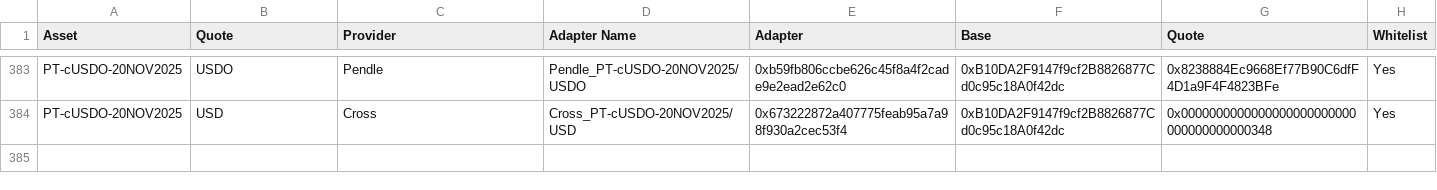
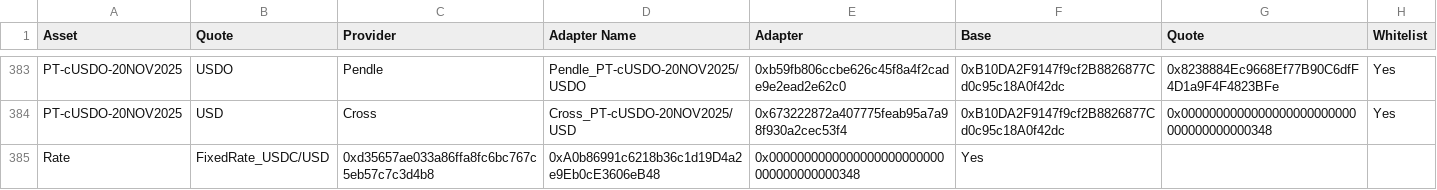
Before and after one commit to euler-xyz/euler-interfaces, a CSV file: addresses/1/OracleAdaptersAddresses.csv, drawn as a sheet; only a part is shown, gaps mark what is left out; the diff names each change by its address in the sheet, - before the commit and + after, or states it on an @@ line.

```diff
--- a/addresses/1/OracleAdaptersAddresses.csv
+++ b/addresses/1/OracleAdaptersAddresses.csv
+row 385: Rate | FixedRate_USDC/USD | 0xd35657ae033a86ffa8fc6bc767c5eb57c7c3d4b8 | 0xA0b86991c6218b36c1d19D4a2e9Eb0cE3606eB48 | 0x0000000000000000000000000000000000000348 | Yes
```
Also changed, not shown: addresses/56/OracleAdaptersAddresses.csv.
